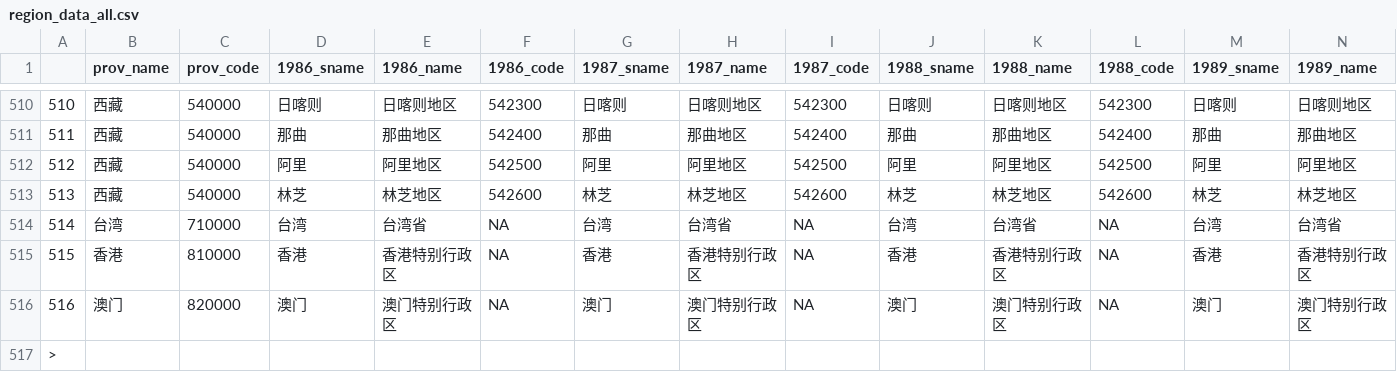
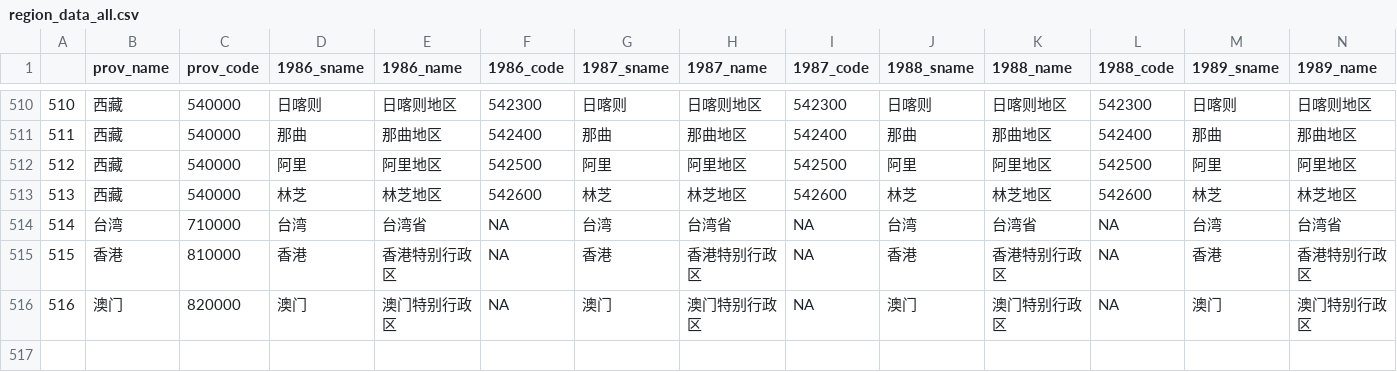
Before and after one commit to sammo3182/regioncode, a CSV file: data/region_data_all.csv, drawn as a sheet; only a part is shown, gaps mark what is left out; rows hold the shown columns only; the diff names each change by its address in the sheet, - before the commit and + after, or states it on an @@ line.

Commit message:
Update region_data_all.csv

```diff
--- a/data/region_data_all.csv
+++ b/data/region_data_all.csv
-row 517: >
```
